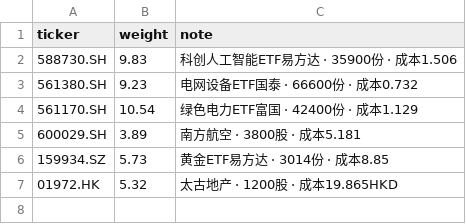
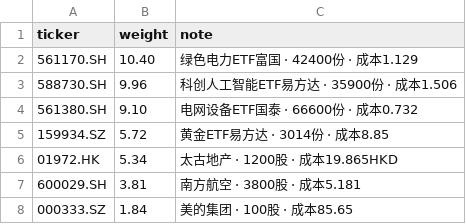
Before and after one commit to GeraldWu23/stock_analyse, a CSV file: portfolio/simulated/holdings.csv, drawn as a sheet.

```diff
--- a/portfolio/simulated/holdings.csv
+++ b/portfolio/simulated/holdings.csv
@@ -1,7 +1,8 @@
 ticker,weight,note
-588730.SH,9.83,科创人工智能ETF易方达 · 35900份 · 成本1.506
-561380.SH,9.23,电网设备ETF国泰 · 66600份 · 成本0.732
-561170.SH,10.54,绿色电力ETF富国 · 42400份 · 成本1.129
-600029.SH,3.89,南方航空 · 3800股 · 成本5.181
-159934.SZ,5.73,黄金ETF易方达 · 3014份 · 成本8.85
-01972.HK,5.32,太古地产 · 1200股 · 成本19.865HKD
+561170.SH,10.40,绿色电力ETF富国 · 42400份 · 成本1.129
+588730.SH,9.96,科创人工智能ETF易方达 · 35900份 · 成本1.506
+561380.SH,9.10,电网设备ETF国泰 · 66600份 · 成本0.732
+159934.SZ,5.72,黄金ETF易方达 · 3014份 · 成本8.85
+01972.HK,5.34,太古地产 · 1200股 · 成本19.865HKD
+600029.SH,3.81,南方航空 · 3800股 · 成本5.181
+000333.SZ,1.84,美的集团 · 100股 · 成本85.65
```
Also changed, not shown: 17 other files.
